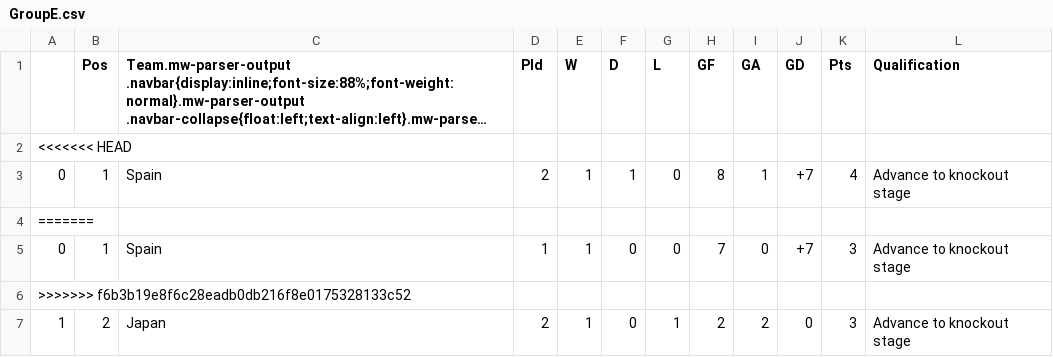
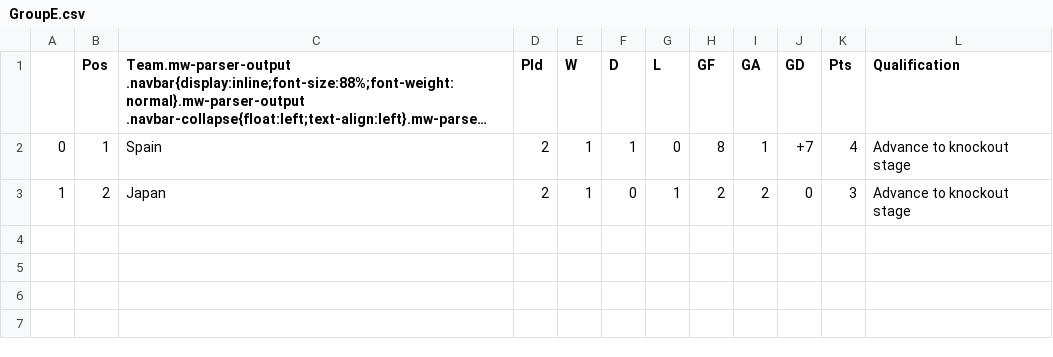
Before and after one commit to muabdali/betCalc, a CSV file: GroupE.csv, drawn as a sheet; long unchanged cells end in …; the diff names each change by its address in the sheet, - before the commit and + after, or states it on an @@ line.

```diff
--- a/GroupE.csv
+++ b/GroupE.csv
-row 2: <<<<<<< HEAD
-row 4: =======
-row 5: 0 | 1 | Spain | 1 | 1 | 0 | 0 | 7 | 0 | +7 | 3 | Advance to knockout stage
-row 6: >>>>>>> f6b3b19e8f6c28eadb0db216f8e0175328133c52
```
Also changed, not shown: First2ptstandings.csv, GroupF.csv, 7 other files.
